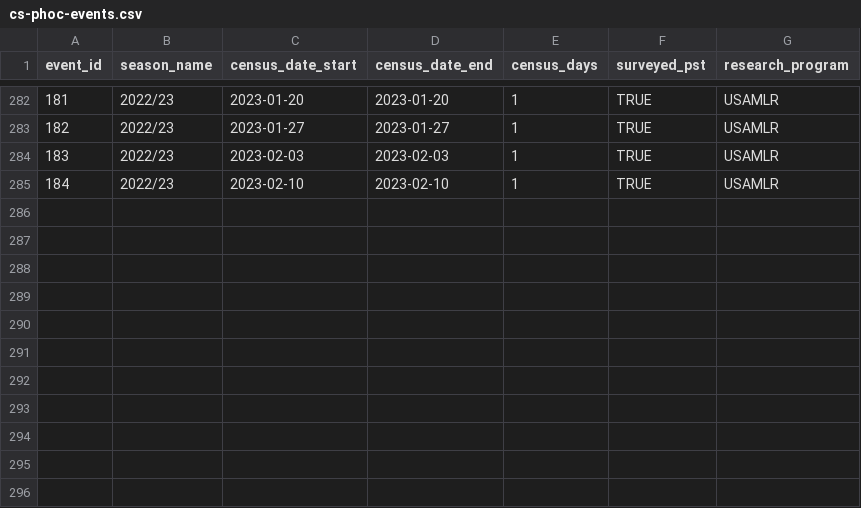
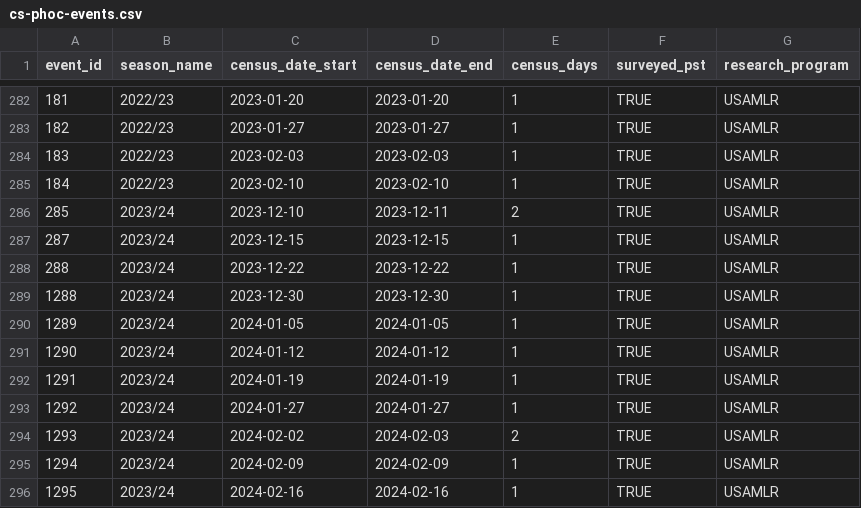
Before and after one commit to us-amlr/cs-phoc, a CSV file: data/manuscript/cs-phoc-events.csv, drawn as a sheet; only a part is shown, gaps mark what is left out.

Commit message:
updated renv. added 2024/24 data. updated samplingProtocol to manuscript doi

```diff
--- a/data/manuscript/cs-phoc-events.csv
+++ b/data/manuscript/cs-phoc-events.csv
@@ -285 +285,12 @@ event_id,season_name,census_date_start,census_date_end,census_days,surveyed_pst,
 184,2022/23,2023-02-10,2023-02-10,1,TRUE,USAMLR
+285,2023/24,2023-12-10,2023-12-11,2,TRUE,USAMLR
+287,2023/24,2023-12-15,2023-12-15,1,TRUE,USAMLR
+288,2023/24,2023-12-22,2023-12-22,1,TRUE,USAMLR
+1288,2023/24,2023-12-30,2023-12-30,1,TRUE,USAMLR
+1289,2023/24,2024-01-05,2024-01-05,1,TRUE,USAMLR
+1290,2023/24,2024-01-12,2024-01-12,1,TRUE,USAMLR
+1291,2023/24,2024-01-19,2024-01-19,1,TRUE,USAMLR
+1292,2023/24,2024-01-27,2024-01-27,1,TRUE,USAMLR
+1293,2023/24,2024-02-02,2024-02-03,2,TRUE,USAMLR
+1294,2023/24,2024-02-09,2024-02-09,1,TRUE,USAMLR
+1295,2023/24,2024-02-16,2024-02-16,1,TRUE,USAMLR
```
Also changed, not shown: 6 other files.
